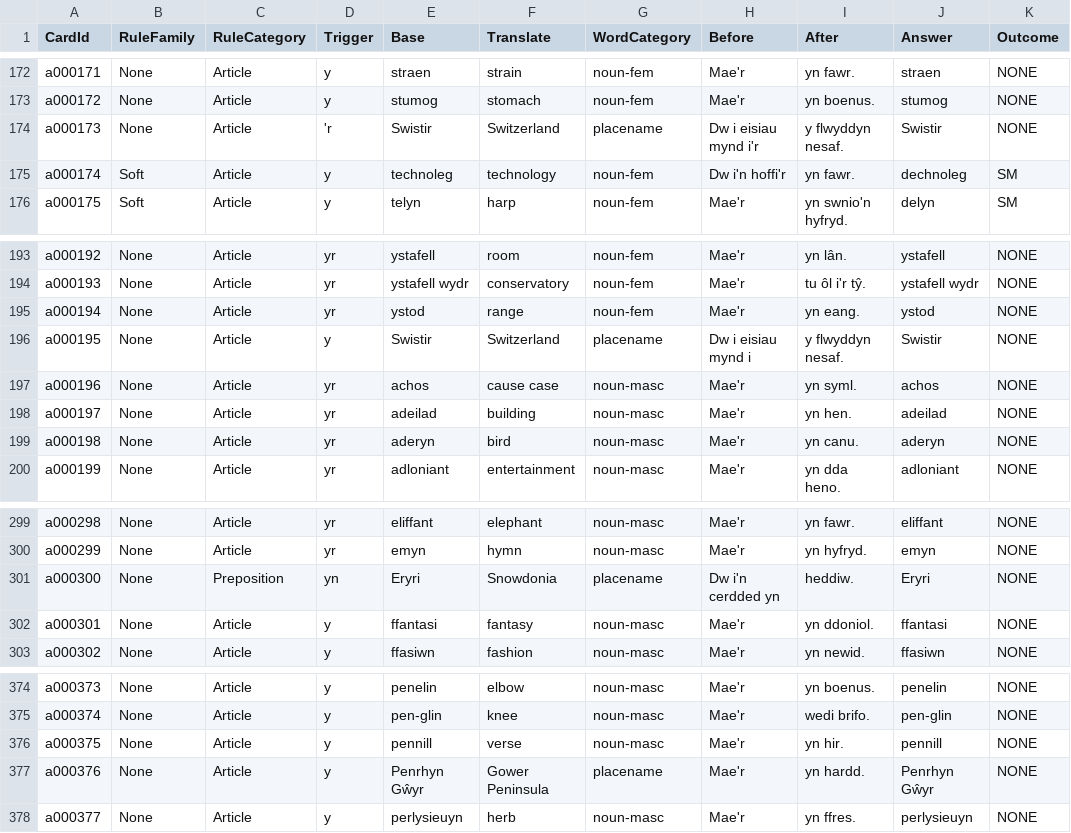
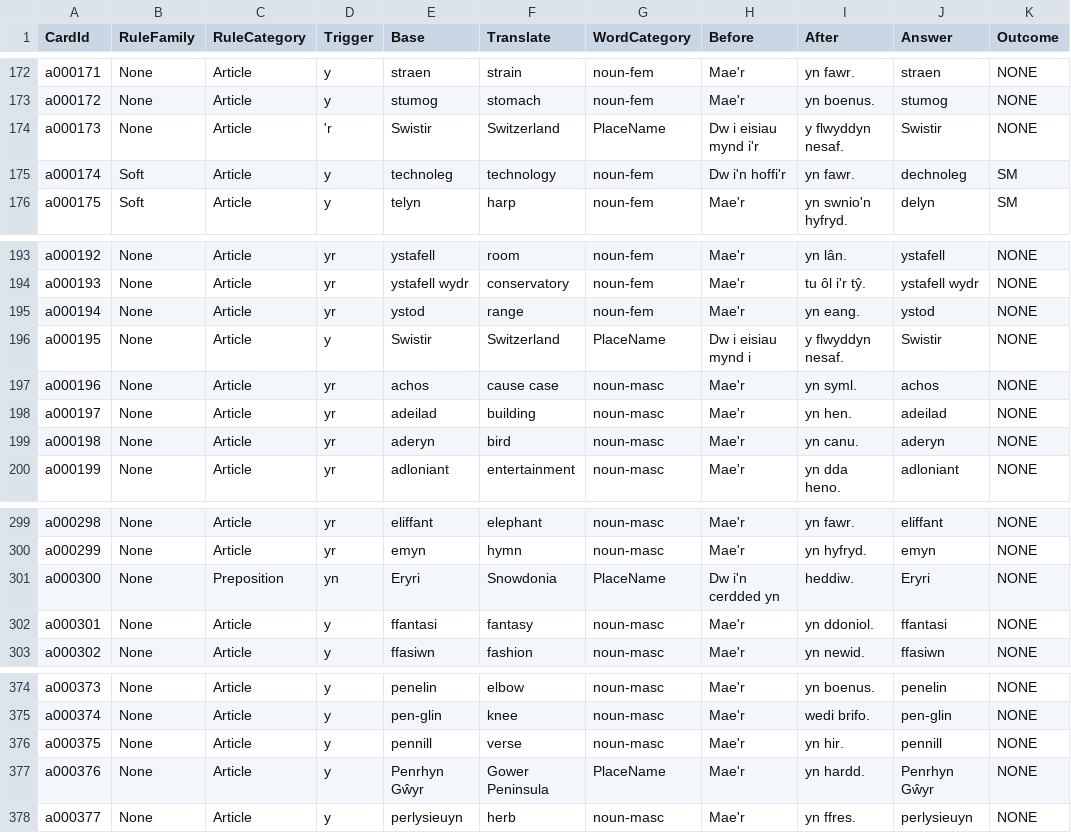
Before and after one commit to katyjohannab/mutationtrainer-react, a CSV file: public/data/article-sylfaen.csv, drawn as a sheet; only a part is shown, gaps mark what is left out; the diff covers the shown part only; the diff names each change by its address in the sheet, - before the commit and + after, or states it on an @@ line.

```diff
--- a/public/data/article-sylfaen.csv
+++ b/public/data/article-sylfaen.csv
-G174 (WordCategory): placename
+G174 (WordCategory): PlaceName
-G196 (WordCategory): placename
+G196 (WordCategory): PlaceName
-G301 (WordCategory): placename
+G301 (WordCategory): PlaceName
-G377 (WordCategory): placename
+G377 (WordCategory): PlaceName
```
Also changed, not shown: 6 edited cells elsewhere in this file, public/data/cards.csv, public/data/prep.csv, 22 other files.
